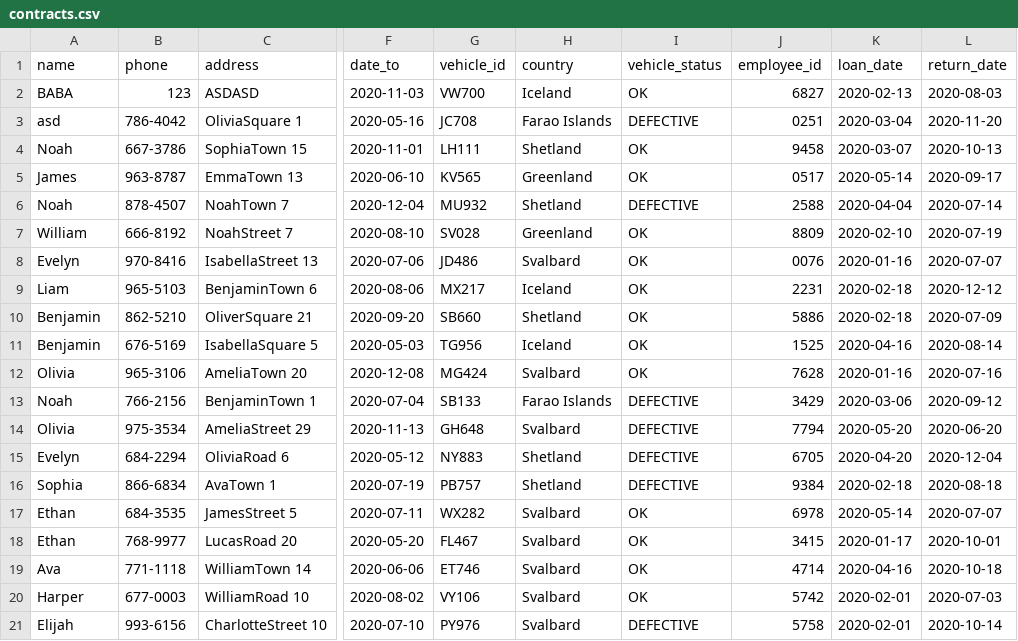
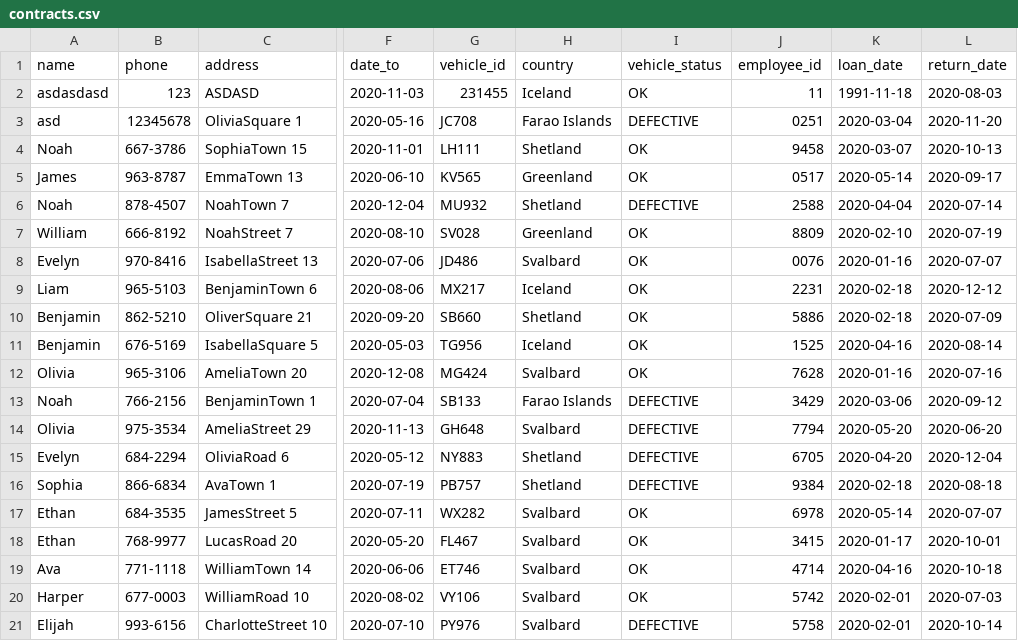
Before and after one commit to stebbilax/-VLN1-2020-H23, a CSV file: src/Data/data/contracts.csv, drawn as a sheet; only a part is shown, gaps mark what is left out; the diff names each change by its address in the sheet, - before the commit and + after, or states it on an @@ line.

Commit message:
added an input verifiers class containing regexes and error messages. Added input checking to edit contract

```diff
--- a/src/Data/data/contracts.csv
+++ b/src/Data/data/contracts.csv
-A2 (name): BABA
+A2 (name): asdasdasd
-G2 (vehicle_id): VW700
+G2 (vehicle_id): 231455
-J2 (employee_id): 6827
+J2 (employee_id): 11
-K2 (loan_date): 2020-02-13
+K2 (loan_date): 1991-11-18
-B3 (phone): 786-4042
+B3 (phone): 12345678
```
Also changed, not shown: 1 other file.
